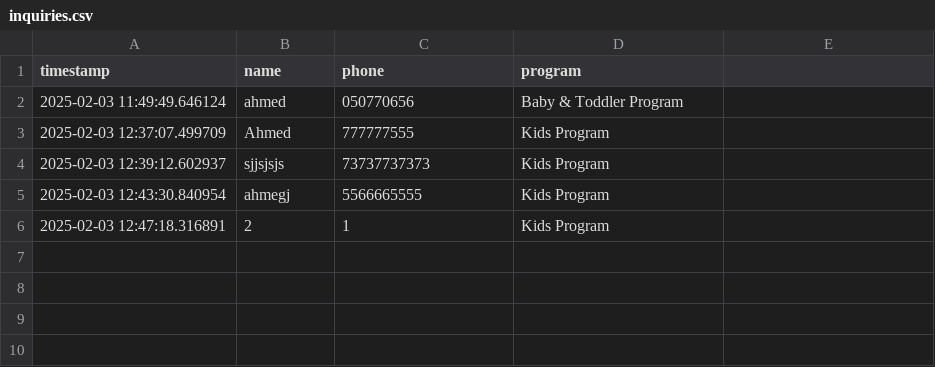
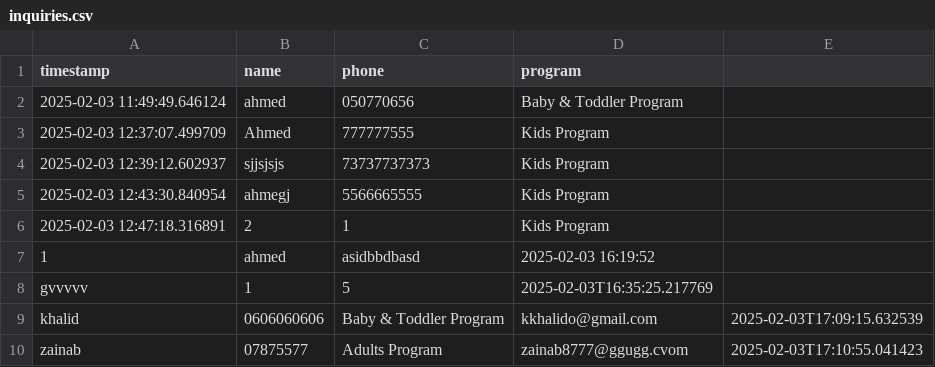
Before and after one commit to AhmedElZubair38/llangchainWhatsappBot, a CSV file: inquiries.csv, drawn as a sheet.

```diff
--- a/inquiries.csv
+++ b/inquiries.csv
@@ -6 +6,5 @@ timestamp,name,phone,program
 2025-02-03 12:47:18.316891,2,1,Kids Program
+1,ahmed,asidbbdbasd,2025-02-03 16:19:52
+gvvvvv,1,5,2025-02-03T16:35:25.217769
+khalid,0606060606,Baby & Toddler Program,kkhalido@gmail.com,2025-02-03T17:09:15.632539
+zainab,07875577,Adults Program,zainab8777@ggugg.cvom,2025-02-03T17:10:55.041423
```
Also changed, not shown: 5 other files.
